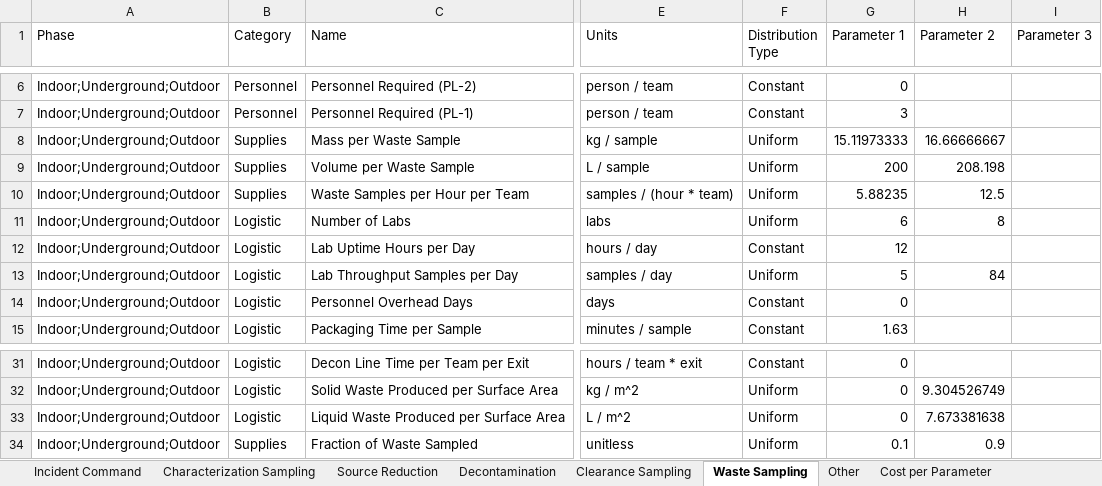
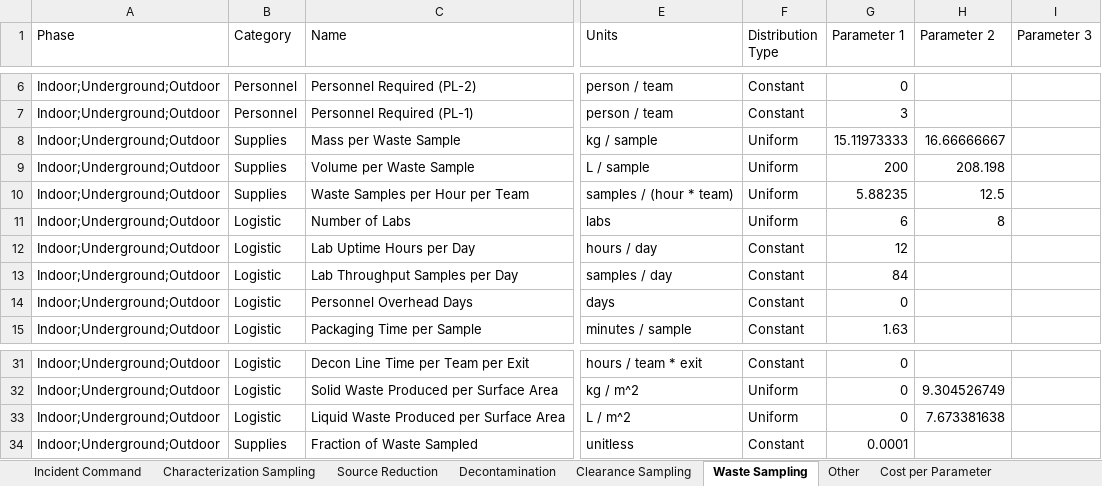
Before and after one commit to USEPA/EPADecon, an Excel workbook: InputFiles/ModifyParameters.xlsx, sheet Waste Sampling, drawn as a sheet; only a part is shown, gaps mark what is left out; values as stored, in another font and other column widths than the file's, no borders; conditional formats and table styles not drawn; the diff names each change by its address in the sheet, - before the commit and + after, or states it on an @@ line.

Commit message:
Changes to parameter names and baseline values

```diff
--- a/InputFiles/ModifyParameters.xlsx (sheet Waste Sampling)
+++ b/InputFiles/ModifyParameters.xlsx (sheet Waste Sampling)
-F13 (Distribution Type): Uniform
+F13 (Distribution Type): Constant
-G13 (Parameter 1): 5
+G13 (Parameter 1): 84
-H13 (Parameter 2): 84
+H13 (Parameter 2): (empty)
-F34 (Distribution Type): Uniform
+F34 (Distribution Type): Constant
-G34 (Parameter 1): 0.1
+G34 (Parameter 1): 0.0001
-H34 (Parameter 2): 0.9
+H34 (Parameter 2): (empty)
```
Also changed, not shown: sheet Characterization Sampling, sheet Clearance Sampling, sheet Cost per Parameter, sheet Source Reduction, sheet Decontamination, InputFiles/DefineScenario.xlsx, 1 other file.
